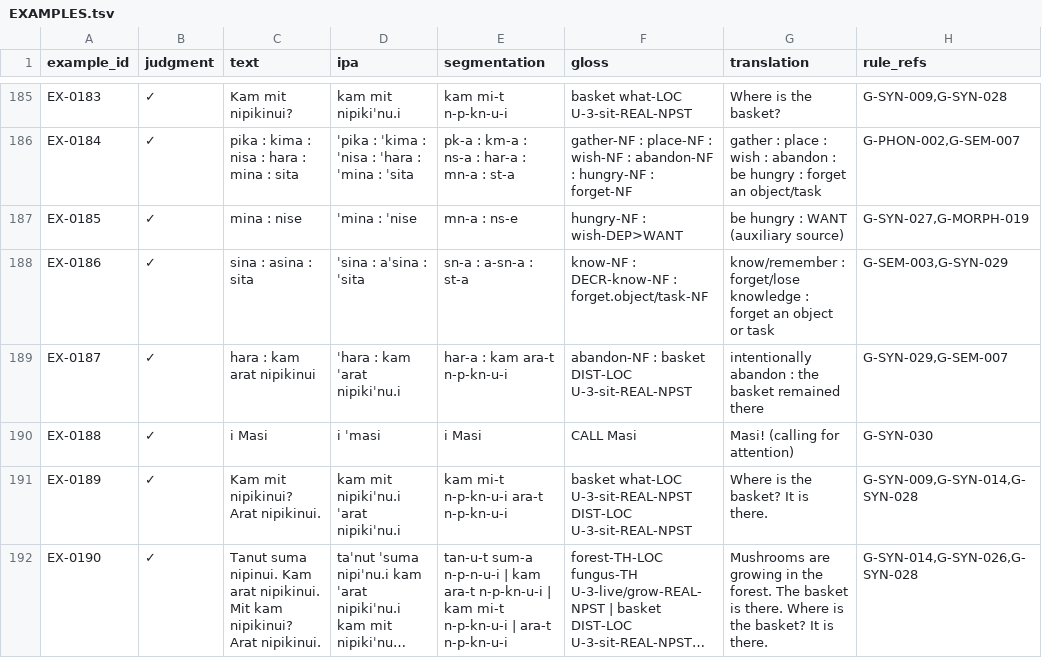
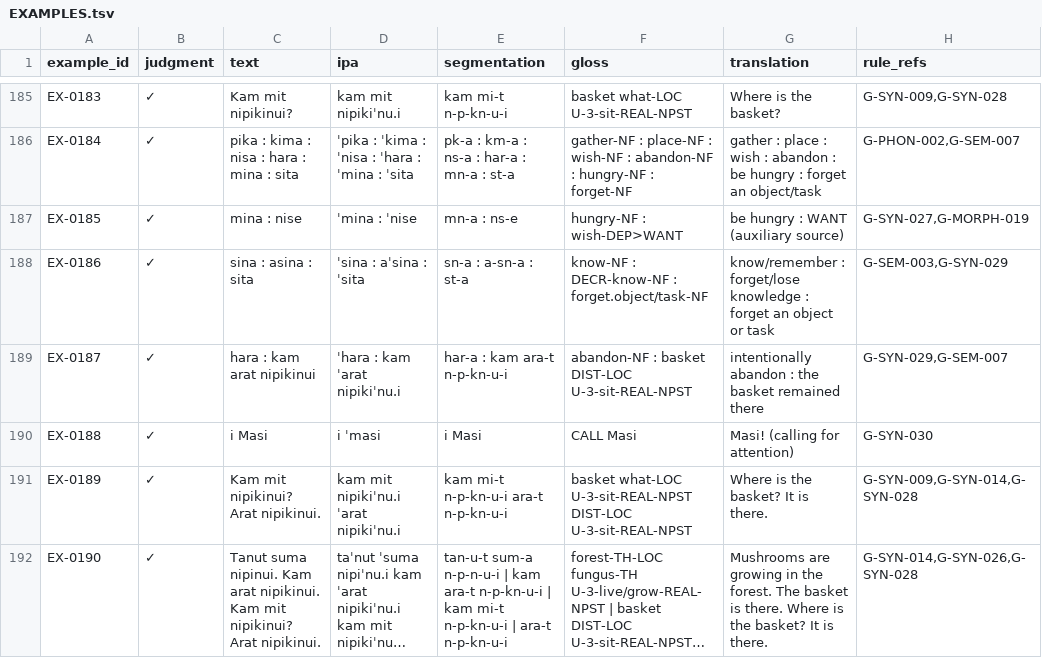
Before and after one commit to kaelschneider/protominitongue, a TSV file: EXAMPLES.tsv, drawn as a sheet; only a part is shown, gaps mark what is left out; long unchanged cells end in …; the diff names each change by its address in the sheet, - before the commit and + after, or states it on an @@ line.

Commit message:
Align connected-text constituent order

```diff
--- a/EXAMPLES.tsv
+++ b/EXAMPLES.tsv
-C192 (text): …arat nipikinui. Mit kam nipikinui? Arat…
+C192 (text): …arat nipikinui. Kam mit nipikinui? Arat…
```
